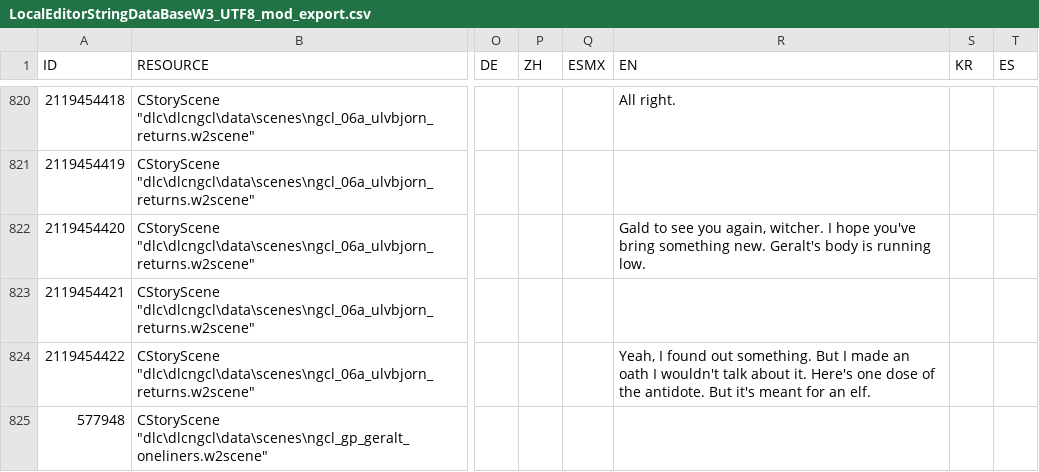
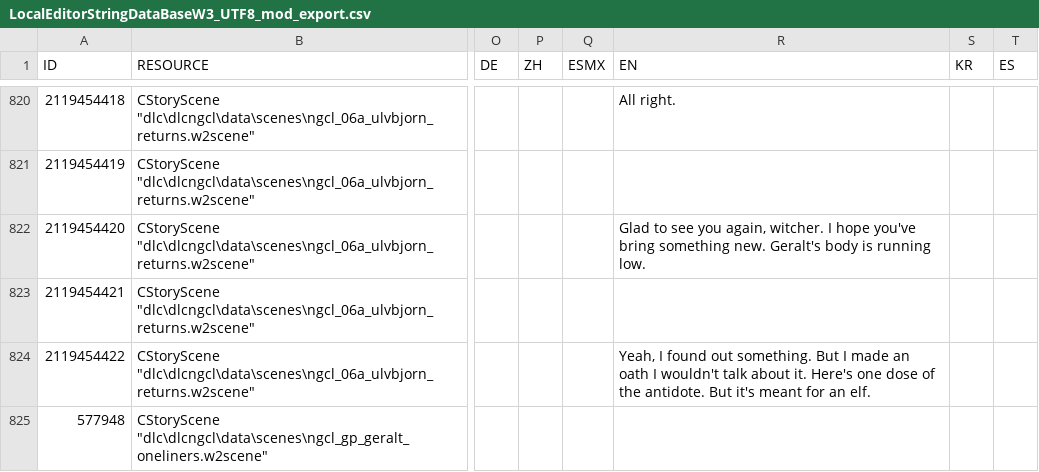
Before and after one commit to nikich340/w3.ngcl, a CSV file: LocalEditorStringDataBaseW3_UTF8_mod_export.csv, drawn as a sheet; only a part is shown, gaps mark what is left out; the diff names each change by its address in the sheet, - before the commit and + after, or states it on an @@ line.

Commit message:
little fix in scene 6a dialog "gald" replaced by "glad"

```diff
--- a/LocalEditorStringDataBaseW3_UTF8_mod_export.csv
+++ b/LocalEditorStringDataBaseW3_UTF8_mod_export.csv
-R822 (EN): Gald to see…
+R822 (EN): Glad to see…
```
Also changed, not shown: 2 other files.
